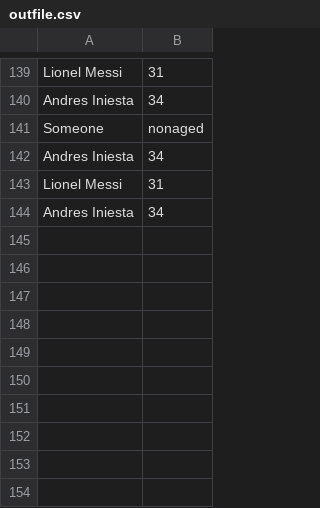
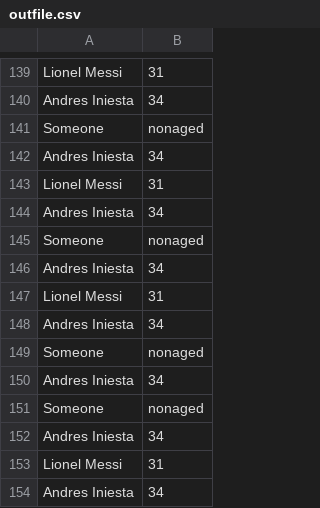
Before and after one commit to PMashaI/csvworker_nodejs, a CSV file: outfile.csv, drawn as a sheet; only a part is shown, gaps mark what is left out; the diff names each change by its address in the sheet, - before the commit and + after, or states it on an @@ line.

```diff
--- a/outfile.csv
+++ b/outfile.csv
+row 145: Someone | nonaged
+row 146: Andres Iniesta | 34
+row 147: Lionel Messi | 31
+row 148: Andres Iniesta | 34
+row 149: Someone | nonaged
+row 150: Andres Iniesta | 34
+row 151: Someone | nonaged
+row 152: Andres Iniesta | 34
+row 153: Lionel Messi | 31
+row 154: Andres Iniesta | 34
```
Also changed, not shown: 3 other files.
